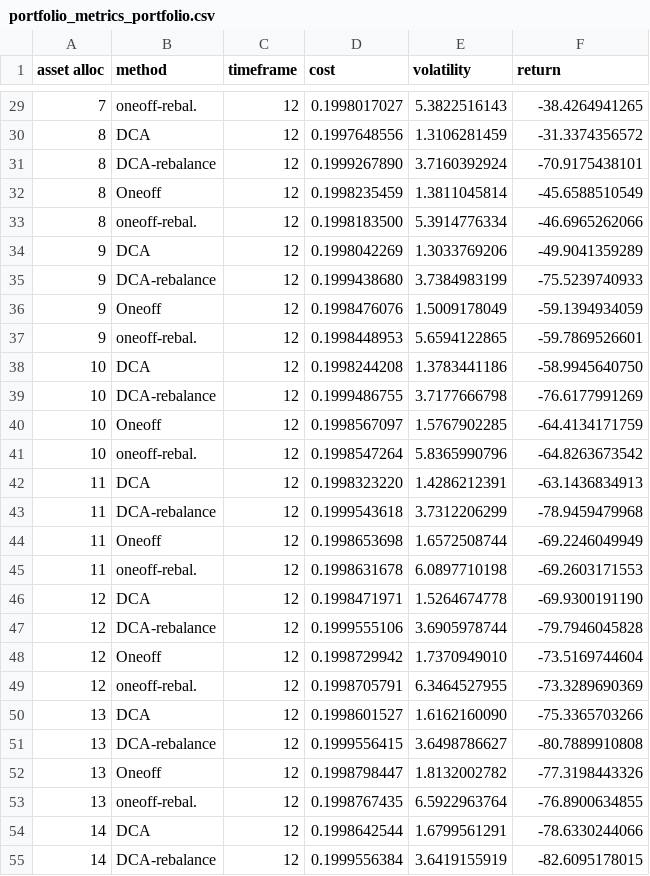
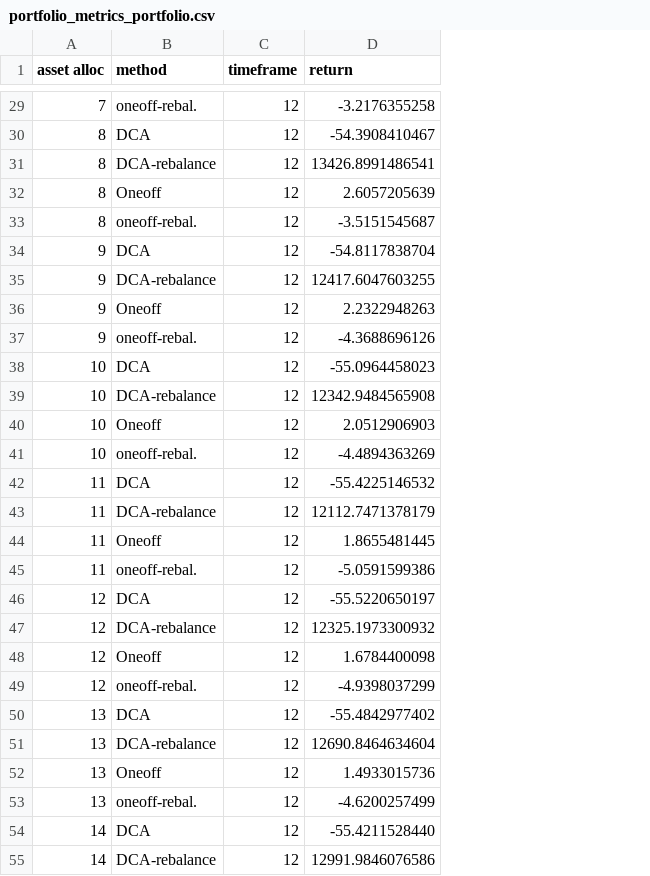
Before and after one commit to soomin-jeong/stock-price-crawler, a CSV file: performance_analyzer/portfolio_metrics_portfolio.csv, drawn as a sheet; only a part is shown, gaps mark what is left out; removed rows and columns are numbered as before the commit, all else as after; the diff covers the shown part only; the diff names each change by its address in the sheet, - before the commit and + after, or states it on an @@ line.

Commit message:
fixed performance analyzer return

```diff
--- a/performance_analyzer/portfolio_metrics_portfolio.csv
+++ b/performance_analyzer/portfolio_metrics_portfolio.csv
-column D (cost), rows 29-55: 0.1998017027 | 0.1997648556 | 0.1999267890 | 0.1998235459 | 0.1998183500 | 0.1998042269 | 0.1999438680 | 0.1998476076 | 0.1998448953 | 0.1998244208 | 0.1999486755 | 0.1998567097 | 0.1998547264 | 0.1998323220 | 0.1999543618 | 0.1998653698 | 0.1998631678 | 0.1998471971 | 0.1999555106 | 0.1998729942 | 0.1998705791 | 0.1998601527 | 0.1999556415 | 0.1998798447 | 0.1998767435 | 0.1998642544 | 0.1999556384
-column E (volatility), rows 29-55: 5.3822516143 | 1.3106281459 | 3.7160392924 | 1.3811045814 | 5.3914776334 | 1.3033769206 | 3.7384983199 | 1.5009178049 | 5.6594122865 | 1.3783441186 | 3.7177666798 | 1.5767902285 | 5.8365990796 | 1.4286212391 | 3.7312206299 | 1.6572508744 | 6.0897710198 | 1.5264674778 | 3.6905978744 | 1.7370949010 | 6.3464527955 | 1.6162160090 | 3.6498786627 | 1.8132002782 | 6.5922963764 | 1.6799561291 | 3.6419155919
-D29 (return): -38.4264941265
+D29 (return): -3.2176355258
-D30 (return): -31.3374356572
+D30 (return): -54.3908410467
-D31 (return): -70.9175438101
+D31 (return): 13426.8991486541
-D32 (return): -45.6588510549
+D32 (return): 2.6057205639
-D33 (return): -46.6965262066
+D33 (return): -3.5151545687
-D34 (return): -49.9041359289
+D34 (return): -54.8117838704
-D35 (return): -75.5239740933
+D35 (return): 12417.6047603255
-D36 (return): -59.1394934059
+D36 (return): 2.2322948263
-D37 (return): -59.7869526601
+D37 (return): -4.3688696126
-D38 (return): -58.9945640750
+D38 (return): -55.0964458023
-D39 (return): -76.6177991269
+D39 (return): 12342.9484565908
-D40 (return): -64.4134171759
+D40 (return): 2.0512906903
-D41 (return): -64.8263673542
+D41 (return): -4.4894363269
-D42 (return): -63.1436834913
+D42 (return): -55.4225146532
-D43 (return): -78.9459479968
+D43 (return): 12112.7471378179
-D44 (return): -69.2246049949
+D44 (return): 1.8655481445
-D45 (return): -69.2603171553
+D45 (return): -5.0591599386
-D46 (return): -69.9300191190
+D46 (return): -55.5220650197
-D47 (return): -79.7946045828
+D47 (return): 12325.1973300932
-D48 (return): -73.5169744604
+D48 (return): 1.6784400098
-D49 (return): -73.3289690369
+D49 (return): -4.9398037299
-D50 (return): -75.3365703266
+D50 (return): -55.4842977402
-D51 (return): -80.7889910808
+D51 (return): 12690.8464634604
-D52 (return): -77.3198443326
+D52 (return): 1.4933015736
-D53 (return): -76.8900634855
+D53 (return): -4.6200257499
-D54 (return): -78.6330244066
+D54 (return): -55.4211528440
-D55 (return): -82.6095178015
+D55 (return): 12991.9846076586
```
Also changed, not shown: 51 edited cells elsewhere in this file, crawled_data/db-x-trackers-ii-global-sovereign-5.csv, 8 other files.
